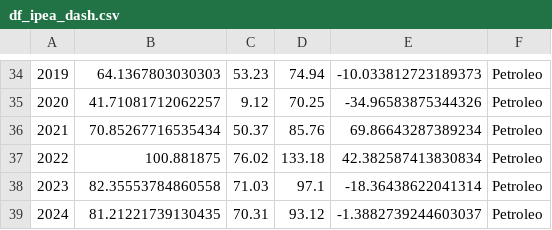
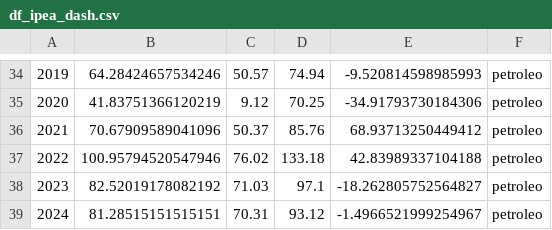
Before and after one commit to r-zambotti/Tech_Challenge_4_Fase, a CSV file: Bases/df_ipea_dash.csv, drawn as a sheet; only a part is shown, gaps mark what is left out; the diff covers the shown part only; the diff names each change by its address in the sheet, - before the commit and + after, or states it on an @@ line.

```diff
--- a/Bases/df_ipea_dash.csv
+++ b/Bases/df_ipea_dash.csv
-B34: 64.1367803030303
+B34: 64.28424657534246
-C34: 53.23
+C34: 50.57
-E34: -10.033812723189373
+E34: -9.520814598985993
-F34:F39: Petroleo
+F34:F39: petroleo
-B35: 41.71081712062257
+B35: 41.83751366120219
-E35: -34.96583875344326
+E35: -34.91793730184306
-B36: 70.85267716535434
+B36: 70.67909589041096
-E36: 69.86643287389234
+E36: 68.93713250449412
-B37: 100.881875
+B37: 100.95794520547946
-E37: 42.382587413830834
+E37: 42.83989337104188
-B38: 82.35553784860558
+B38: 82.52019178082192
-E38: -18.36438622041314
+E38: -18.262805752564827
-B39: 81.21221739130435
+B39: 81.28515151515151
-E39: -1.3882739244603037
+E39: -1.4966521999254967
```
Also changed, not shown: 1 added row, 1 removed row and 92 edited cells elsewhere in this file.
